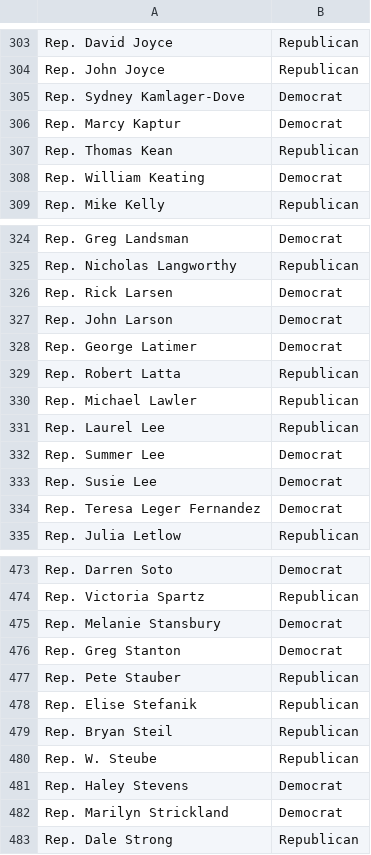
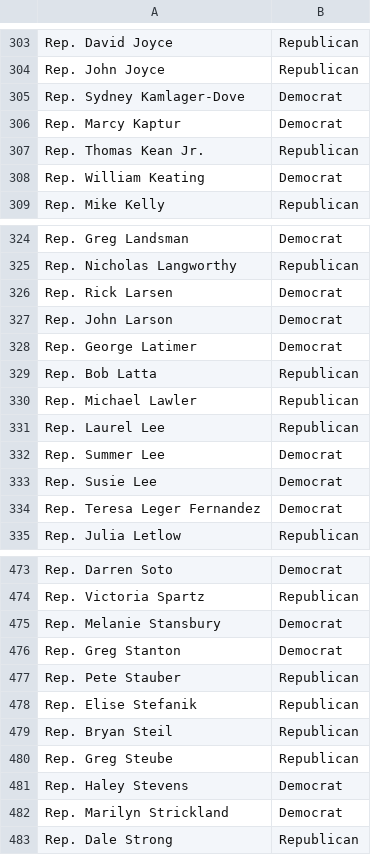
Before and after one commit to BrendanTHartnett/ptr-cards, a CSV file: assets/members_of_congress.csv, drawn as a sheet; only a part is shown, gaps mark what is left out.

```diff
--- a/assets/members_of_congress.csv
+++ b/assets/members_of_congress.csv
@@ -306,3 +306,3 @@ Rep. Sydney Kamlager-Dove,Democrat
 Rep. Marcy Kaptur,Democrat
-Rep. Thomas Kean,Republican
+Rep. Thomas Kean Jr.,Republican
 Rep. William Keating,Democrat
@@ -328,3 +328,3 @@ Rep. John Larson,Democrat
 Rep. George Latimer,Democrat
-Rep. Robert Latta,Republican
+Rep. Bob Latta,Republican
 Rep. Michael Lawler,Republican
@@ -479,3 +479,3 @@ Rep. Elise Stefanik,Republican
 Rep. Bryan Steil,Republican
-Rep. W. Steube,Republican
+Rep. Greg Steube,Republican
 Rep. Haley Stevens,Democrat
```
